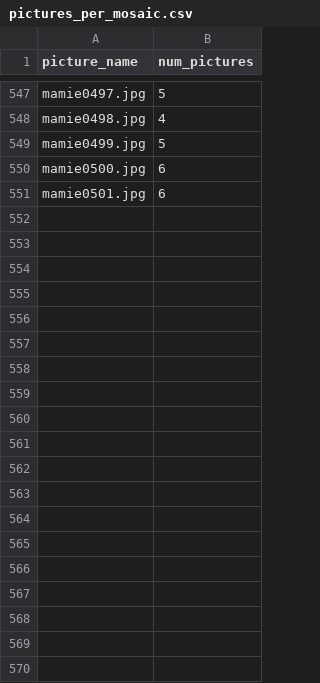
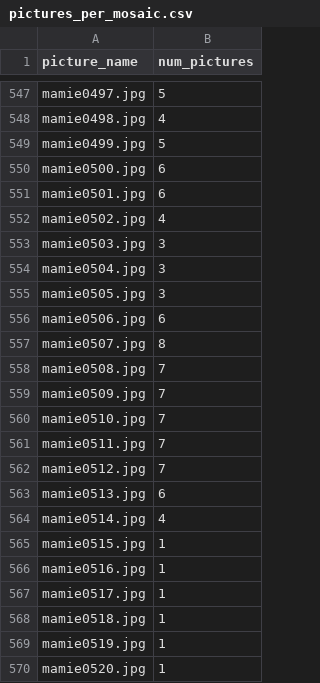
Before and after one commit to nicolasbancel/mamie, a CSV file: project/pictures_per_mosaic.csv, drawn as a sheet; only a part is shown, gaps mark what is left out; the diff covers the shown part only; the diff names each change by its address in the sheet, - before the commit and + after, or states it on an @@ line.

Commit message:
pictures per mosaic

```diff
--- a/project/pictures_per_mosaic.csv
+++ b/project/pictures_per_mosaic.csv
+row 552: mamie0502.jpg | 4
+row 553: mamie0503.jpg | 3
+row 554: mamie0504.jpg | 3
+row 555: mamie0505.jpg | 3
+row 556: mamie0506.jpg | 6
+row 557: mamie0507.jpg | 8
+row 558: mamie0508.jpg | 7
+row 559: mamie0509.jpg | 7
+row 560: mamie0510.jpg | 7
+row 561: mamie0511.jpg | 7
+row 562: mamie0512.jpg | 7
+row 563: mamie0513.jpg | 6
+row 564: mamie0514.jpg | 4
+row 565: mamie0515.jpg | 1
+row 566: mamie0516.jpg | 1
+row 567: mamie0517.jpg | 1
+row 568: mamie0518.jpg | 1
+row 569: mamie0519.jpg | 1
+row 570: mamie0520.jpg | 1
```
Also changed, not shown: 62 added rows elsewhere in this file.
